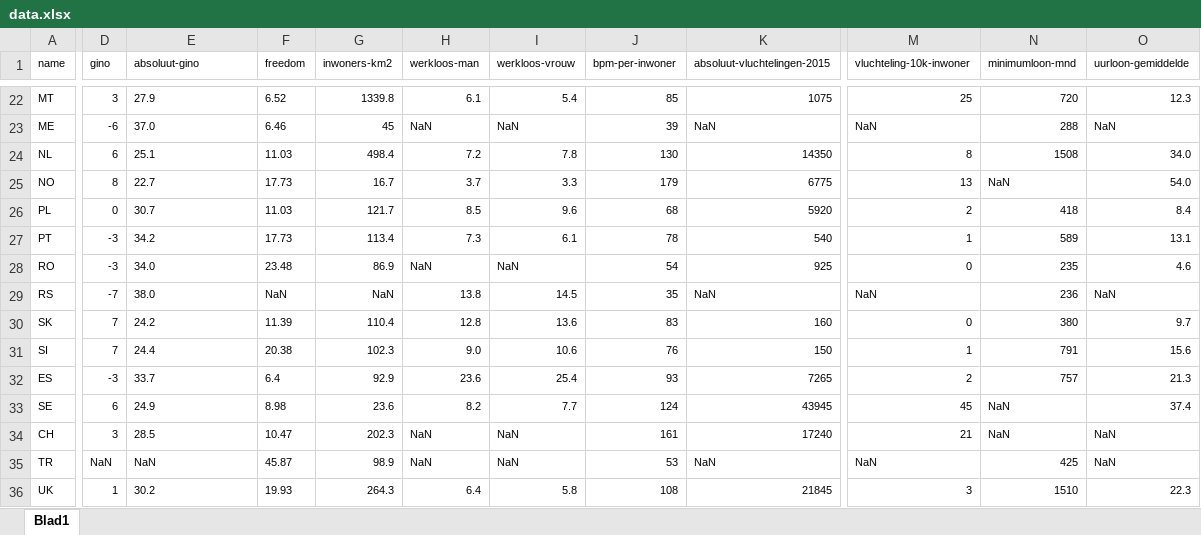
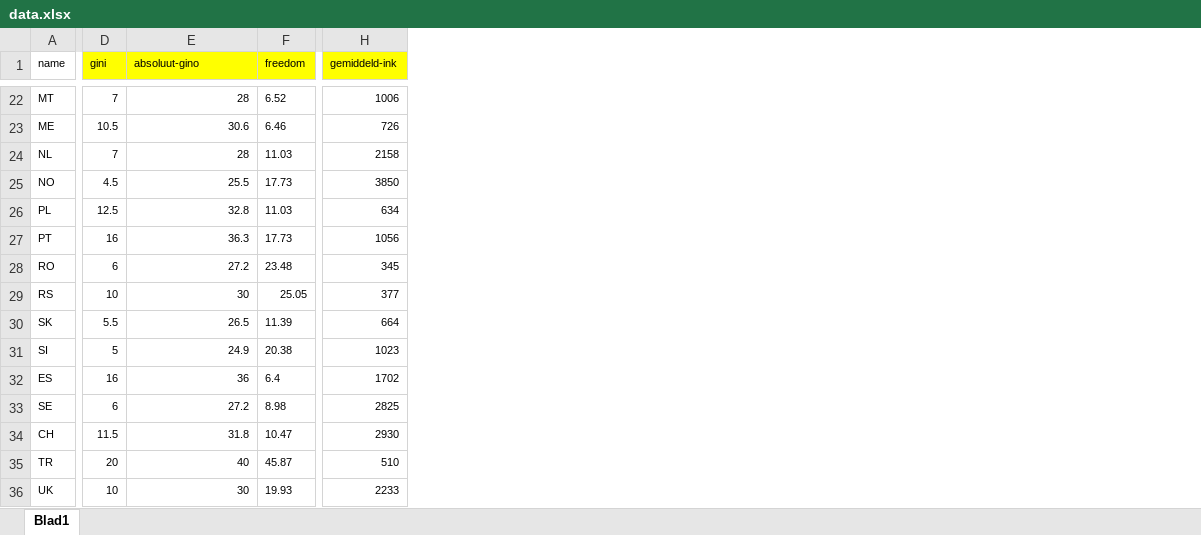
Before and after one commit to qdraw/cbs-werk-datavisualisatie, an Excel workbook: data/data.xlsx, sheet Blad1, drawn as a sheet; only a part is shown, gaps mark what is left out; values as stored, in another font and other column widths than the file's, no borders; removed rows and columns are numbered as before the commit, all else as after; the diff covers the shown part only; the diff names each change by its address in the sheet, - before the commit and + after, or states it on an @@ line.

```diff
--- a/data/data.xlsx (sheet Blad1)
+++ b/data/data.xlsx (sheet Blad1)
-column D (gino), rows 22-36: 3 | -6 | 6 | 8 | 0 | -3 | -3 | -7 | 7 | 7 | -3 | 6 | 3 | NaN | 1
+column D (gini), rows 22-36: 7 | 10.5 | 7 | 4.5 | 12.5 | 16 | 6 | 10 | 5.5 | 5 | 16 | 6 | 11.5 | 20 | 10
-column G (inwoners-km2), rows 22-36: 1339.8 | 45 | 498.4 | 16.7 | 121.7 | 113.4 | 86.9 | NaN | 110.4 | 102.3 | 92.9 | 23.6 | 202.3 | 98.9 | 264.3
-column H (werkloos-man), rows 22-36: 6.1 | NaN | 7.2 | 3.7 | 8.5 | 7.3 | NaN | 13.8 | 12.8 | 9.0 | 23.6 | 8.2 | NaN | NaN | 6.4
-column I (werkloos-vrouw), rows 22-36: 5.4 | NaN | 7.8 | 3.3 | 9.6 | 6.1 | NaN | 14.5 | 13.6 | 10.6 | 25.4 | 7.7 | NaN | NaN | 5.8
-column J (bpm-per-inwoner), rows 22-36: 85 | 39 | 130 | 179 | 68 | 78 | 54 | 35 | 83 | 76 | 93 | 124 | 161 | 53 | 108
-column K (absoluut-vluchtelingen-2015), rows 22-36: 1075 | NaN | 14350 | 6775 | 5920 | 540 | 925 | NaN | 160 | 150 | 7265 | 43945 | 17240 | NaN | 21845
-column M (vluchteling-10k-inwoner), rows 22-36: 25 | NaN | 8 | 13 | 2 | 1 | 0 | NaN | 0 | 1 | 2 | 45 | 21 | NaN | 3
-column N (minimumloon-mnd), rows 22-36: 720 | 288 | 1508 | NaN | 418 | 589 | 235 | 236 | 380 | 791 | 757 | NaN | NaN | 425 | 1510
-column O (uurloon-gemiddelde), rows 22-36: 12.3 | NaN | 34.0 | 54.0 | 8.4 | 13.1 | 4.6 | NaN | 9.7 | 15.6 | 21.3 | 37.4 | NaN | NaN | 22.3
+column H (gemiddeld-ink), rows 22-36: 1006 | 726 | 2158 | 3850 | 634 | 1056 | 345 | 377 | 664 | 1023 | 1702 | 2825 | 2930 | 510 | 2233
-E1:F1 fill: none
+E1:F1 fill: #FFFF00
-E22:E36 alignment: left
+E22:E36 alignment: right
-E22 (absoluut-gino): 27.9
+E22 (absoluut-gino): 28
-E23 (absoluut-gino): 37.0
+E23 (absoluut-gino): 30.6
-E24 (absoluut-gino): 25.1
+E24 (absoluut-gino): 28
-E25 (absoluut-gino): 22.7
+E25 (absoluut-gino): 25.5
-E26 (absoluut-gino): 30.7
+E26 (absoluut-gino): 32.8
-E27 (absoluut-gino): 34.2
+E27 (absoluut-gino): 36.3
-E28 (absoluut-gino): 34.0
+E28 (absoluut-gino): 27.2
-E29 (absoluut-gino): 38.0
+E29 (absoluut-gino): 30
-F29 (freedom): NaN
+F29 (freedom): 25.05
-E30 (absoluut-gino): 24.2
+E30 (absoluut-gino): 26.5
-E31 (absoluut-gino): 24.4
+E31 (absoluut-gino): 24.9
-E32 (absoluut-gino): 33.7
+E32 (absoluut-gino): 36
-E33 (absoluut-gino): 24.9
+E33 (absoluut-gino): 27.2
-E34 (absoluut-gino): 28.5
+E34 (absoluut-gino): 31.8
-E35 (absoluut-gino): NaN
+E35 (absoluut-gino): 40
-E36 (absoluut-gino): 30.2
+E36 (absoluut-gino): 30
```
Also changed, not shown: 21 edited cells and cell formats elsewhere in this sheet, 9 other files.
